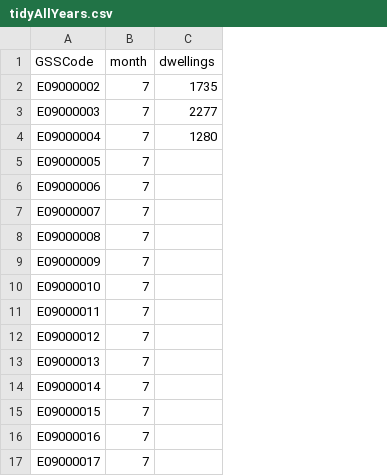
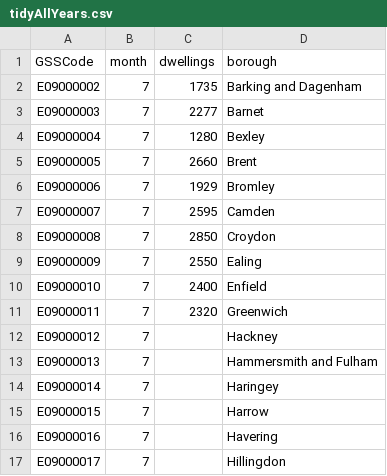
Before and after one commit to Didz12/datavis, a CSV file: tidyAllYears.csv, drawn as a sheet; only a part is shown; the diff names each change by its address in the sheet, - before the commit and + after, or states it on an @@ line.

Commit message:
Update tidyAllYears.csv

```diff
--- a/tidyAllYears.csv
+++ b/tidyAllYears.csv
+column D (borough), rows 2-17: Barking and Dagenham | Barnet | Bexley | Brent | Bromley | Camden | Croydon | Ealing | Enfield | Greenwich | Hackney | Hammersmith and Fulham | Haringey | Harrow | Havering | Hillingdon
-C5 (dwellings): (empty)
+C5 (dwellings): 2660
-C6 (dwellings): (empty)
+C6 (dwellings): 1929
-C7 (dwellings): (empty)
+C7 (dwellings): 2595
-C8 (dwellings): (empty)
+C8 (dwellings): 2850
-C9 (dwellings): (empty)
+C9 (dwellings): 2550
-C10 (dwellings): (empty)
+C10 (dwellings): 2400
-C11 (dwellings): (empty)
+C11 (dwellings): 2320
```
